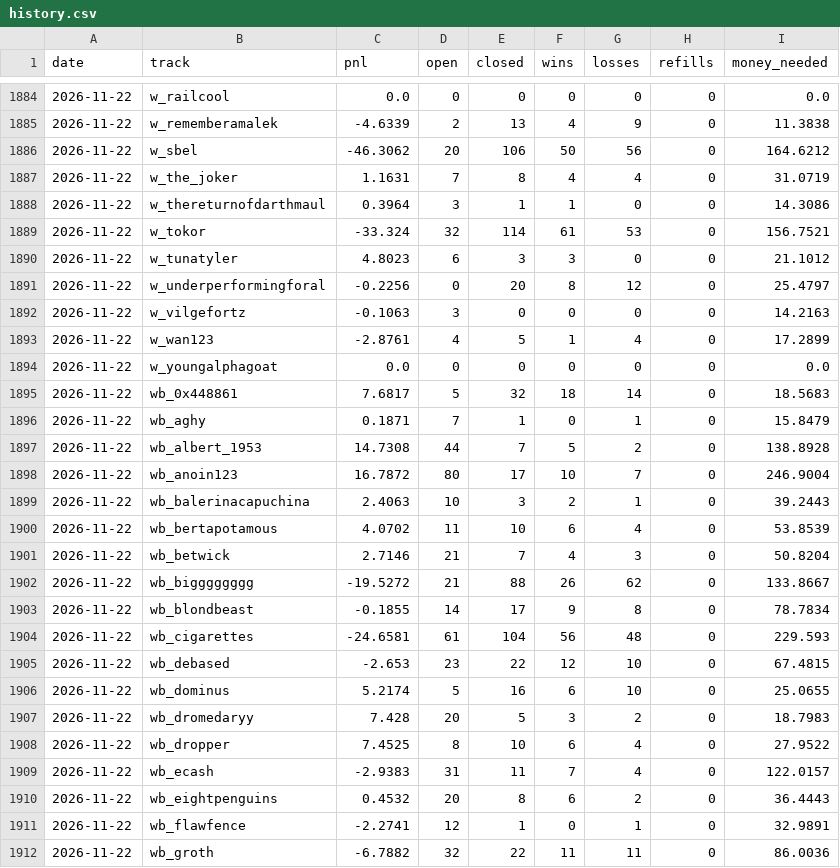
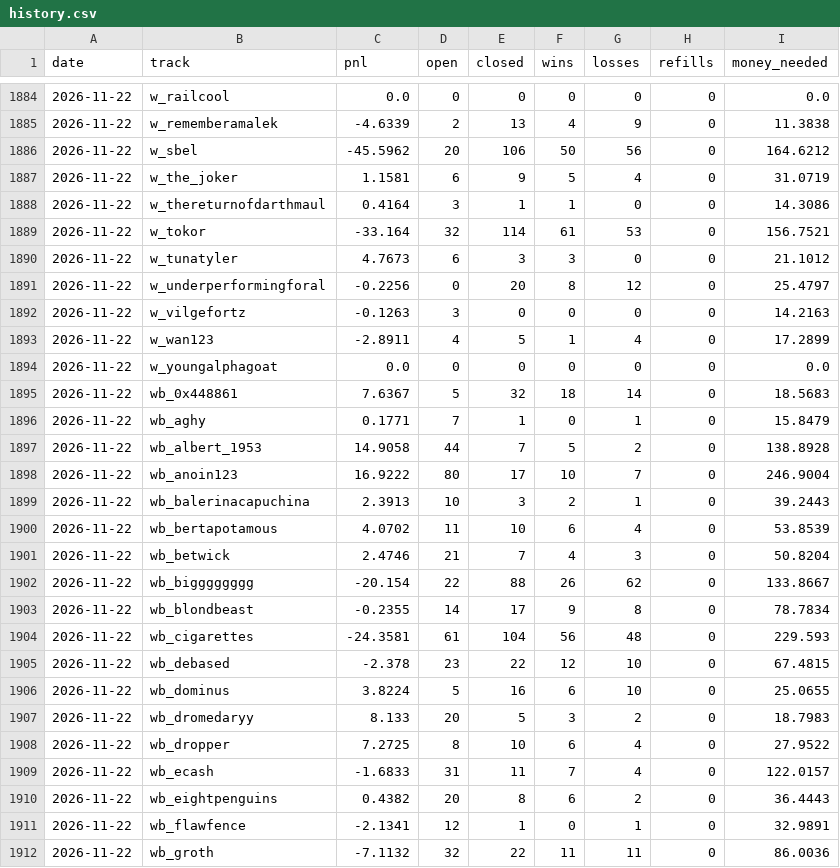
Before and after one commit to palsk1/poly-paper-bot, a CSV file: state/history.csv, drawn as a sheet; only a part is shown, gaps mark what is left out; the diff covers the shown part only.

```diff
--- a/state/history.csv
+++ b/state/history.csv
@@ -1885,28 +1885,28 @@ date,track,pnl,open,closed,wins,losses,refills,money_needed
 2026-11-22,w_rememberamalek,-4.6339,2,13,4,9,0,11.3838
-2026-11-22,w_sbel,-46.3062,20,106,50,56,0,164.6212
-2026-11-22,w_the_joker,1.1631,7,8,4,4,0,31.0719
-2026-11-22,w_thereturnofdarthmaul,0.3964,3,1,1,0,0,14.3086
-2026-11-22,w_tokor,-33.324,32,114,61,53,0,156.7521
-2026-11-22,w_tunatyler,4.8023,6,3,3,0,0,21.1012
+2026-11-22,w_sbel,-45.5962,20,106,50,56,0,164.6212
+2026-11-22,w_the_joker,1.1581,6,9,5,4,0,31.0719
+2026-11-22,w_thereturnofdarthmaul,0.4164,3,1,1,0,0,14.3086
+2026-11-22,w_tokor,-33.164,32,114,61,53,0,156.7521
+2026-11-22,w_tunatyler,4.7673,6,3,3,0,0,21.1012
 2026-11-22,w_underperformingforal,-0.2256,0,20,8,12,0,25.4797
-2026-11-22,w_vilgefortz,-0.1063,3,0,0,0,0,14.2163
-2026-11-22,w_wan123,-2.8761,4,5,1,4,0,17.2899
+2026-11-22,w_vilgefortz,-0.1263,3,0,0,0,0,14.2163
+2026-11-22,w_wan123,-2.8911,4,5,1,4,0,17.2899
 2026-11-22,w_youngalphagoat,0.0,0,0,0,0,0,0.0
-2026-11-22,wb_0x448861,7.6817,5,32,18,14,0,18.5683
-2026-11-22,wb_aghy,0.1871,7,1,0,1,0,15.8479
-2026-11-22,wb_albert_1953,14.7308,44,7,5,2,0,138.8928
-2026-11-22,wb_anoin123,16.7872,80,17,10,7,0,246.9004
-2026-11-22,wb_balerinacapuchina,2.4063,10,3,2,1,0,39.2443
+2026-11-22,wb_0x448861,7.6367,5,32,18,14,0,18.5683
+2026-11-22,wb_aghy,0.1771,7,1,0,1,0,15.8479
+2026-11-22,wb_albert_1953,14.9058,44,7,5,2,0,138.8928
+2026-11-22,wb_anoin123,16.9222,80,17,10,7,0,246.9004
+2026-11-22,wb_balerinacapuchina,2.3913,10,3,2,1,0,39.2443
 2026-11-22,wb_bertapotamous,4.0702,11,10,6,4,0,53.8539
-2026-11-22,wb_betwick,2.7146,21,7,4,3,0,50.8204
-2026-11-22,wb_bigggggggg,-19.5272,21,88,26,62,0,133.8667
-2026-11-22,wb_blondbeast,-0.1855,14,17,9,8,0,78.7834
-2026-11-22,wb_cigarettes,-24.6581,61,104,56,48,0,229.593
-2026-11-22,wb_debased,-2.653,23,22,12,10,0,67.4815
-2026-11-22,wb_dominus,5.2174,5,16,6,10,0,25.0655
-2026-11-22,wb_dromedaryy,7.428,20,5,3,2,0,18.7983
-2026-11-22,wb_dropper,7.4525,8,10,6,4,0,27.9522
-2026-11-22,wb_ecash,-2.9383,31,11,7,4,0,122.0157
-2026-11-22,wb_eightpenguins,0.4532,20,8,6,2,0,36.4443
-2026-11-22,wb_flawfence,-2.2741,12,1,0,1,0,32.9891
-2026-11-22,wb_groth,-6.7882,32,22,11,11,0,86.0036
+2026-11-22,wb_betwick,2.4746,21,7,4,3,0,50.8204
+2026-11-22,wb_bigggggggg,-20.154,22,88,26,62,0,133.8667
+2026-11-22,wb_blondbeast,-0.2355,14,17,9,8,0,78.7834
+2026-11-22,wb_cigarettes,-24.3581,61,104,56,48,0,229.593
+2026-11-22,wb_debased,-2.378,23,22,12,10,0,67.4815
+2026-11-22,wb_dominus,3.8224,5,16,6,10,0,25.0655
+2026-11-22,wb_dromedaryy,8.133,20,5,3,2,0,18.7983
+2026-11-22,wb_dropper,7.2725,8,10,6,4,0,27.9522
+2026-11-22,wb_ecash,-1.6833,31,11,7,4,0,122.0157
+2026-11-22,wb_eightpenguins,0.4382,20,8,6,2,0,36.4443
+2026-11-22,wb_flawfence,-2.1341,12,1,0,1,0,32.9891
+2026-11-22,wb_groth,-7.1132,32,22,11,11,0,86.0036
```
Also changed, not shown: 99 edited cells elsewhere in this file, 11 other files.
